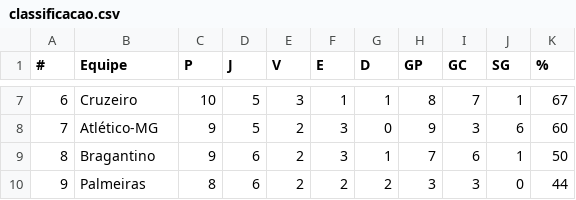
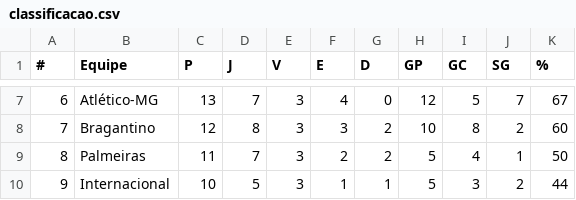
Before and after one commit to supermms/Previsao-Brasileirao, a CSV file: classificacao.csv, drawn as a sheet; only a part is shown, gaps mark what is left out; the diff covers the shown part only.

```diff
--- a/classificacao.csv
+++ b/classificacao.csv
@@ -7,4 +7,4 @@
-6;Cruzeiro;10;5;3;1;1;8;7;1;67
-7;Atlético-MG;9;5;2;3;0;9;3;6;60
-8;Bragantino;9;6;2;3;1;7;6;1;50
-9;Palmeiras;8;6;2;2;2;3;3;0;44
+6;Atlético-MG;13;7;3;4;0;12;5;7;67
+7;Bragantino;12;8;3;3;2;10;8;2;60
+8;Palmeiras;11;7;3;2;2;5;4;1;50
+9;Internacional;10;5;3;1;1;5;3;2;44
```
Also changed, not shown: 115 edited cells elsewhere in this file, partidas.csv, powerranking.csv, 1 other file.
